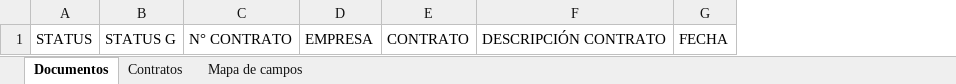
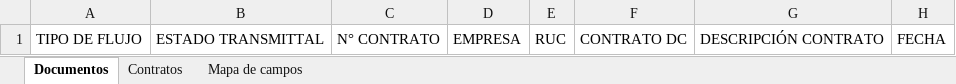
Before and after one commit to richardcarbajal3/Control_doc, an Excel workbook: Matriz_Campos_ControlDoc.xlsx, sheet Documentos, drawn as a sheet; only a part is shown; values as stored, in another font and other column widths than the file's, no borders; removed rows and columns are numbered as before the commit, all else as after; the diff names each change by its address in the sheet, - before the commit and + after, or states it on an @@ line.

```diff
--- a/Matriz_Campos_ControlDoc.xlsx (sheet Documentos)
+++ b/Matriz_Campos_ControlDoc.xlsx (sheet Documentos)
-column A, row 1: STATUS
-column B, row 1: STATUS G
+column A, row 1: TIPO DE FLUJO
+column B, row 1: ESTADO TRANSMITTAL
-column E, row 1: CONTRATO
+column E, row 1: RUC
+column F, row 1: CONTRATO DC
```
Also changed, not shown: sheet Mapa de campos, 9 other files.
